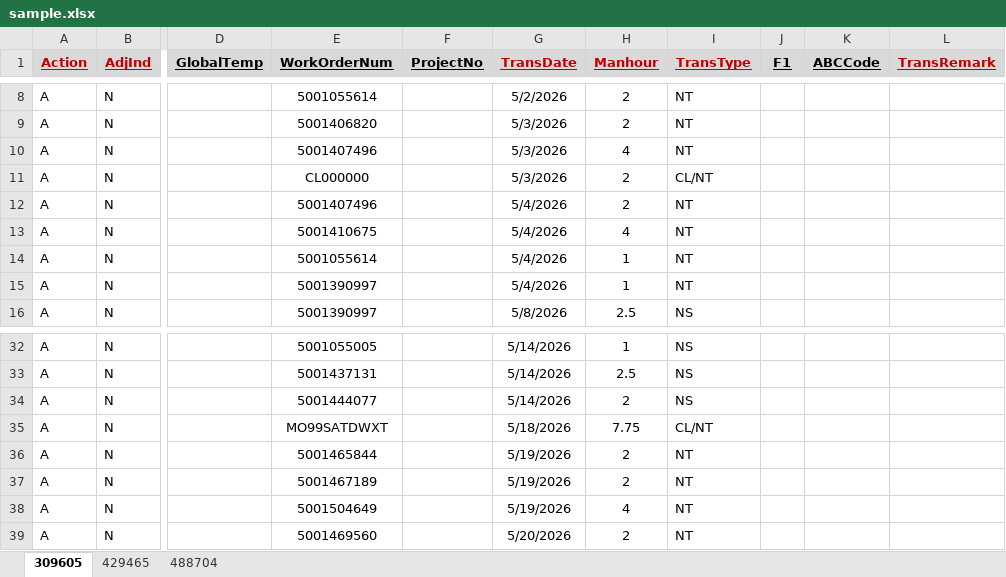
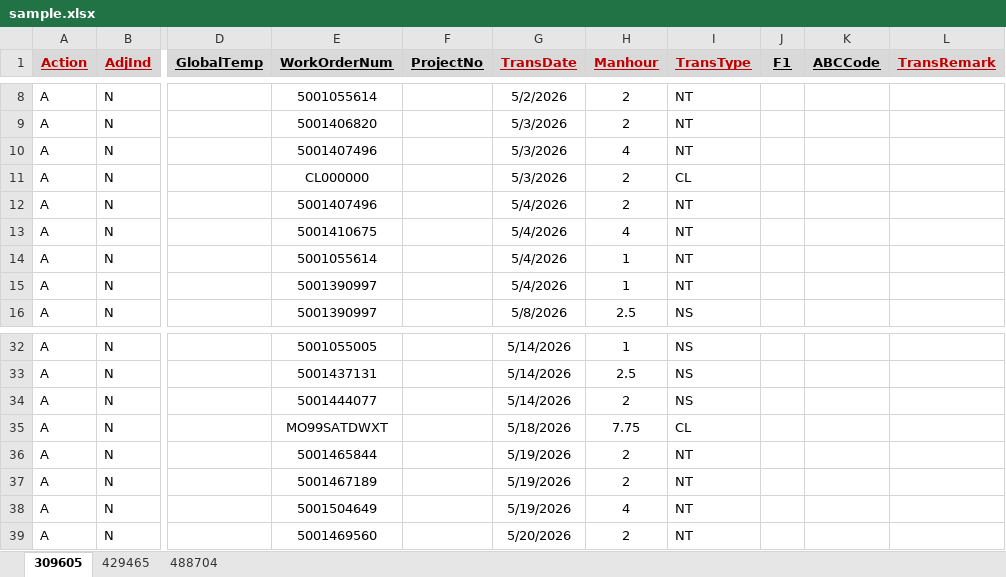
Before and after one commit to MAGNUSLMH/202606_ManhourXlsGen, an Excel workbook: sample.xlsx, sheet 309605, drawn as a sheet; only a part is shown, gaps mark what is left out; values as stored, in another font and other column widths than the file's, no borders; the diff names each change by its address in the sheet, - before the commit and + after, or states it on an @@ line.

```diff
--- a/sample.xlsx (sheet 309605)
+++ b/sample.xlsx (sheet 309605)
-I11 (TransType): CL/NT
+I11 (TransType): CL
-I35 (TransType): CL/NT
+I35 (TransType): CL
```
Also changed, not shown: sheet 488704, sheet 429465.
